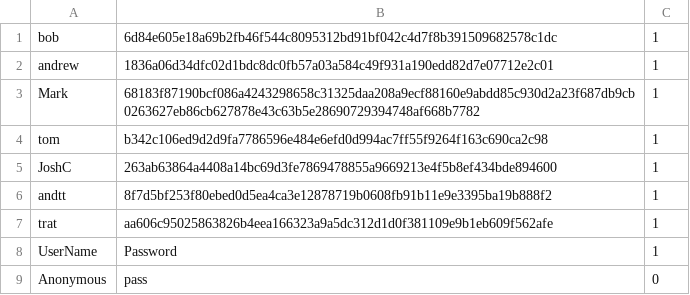
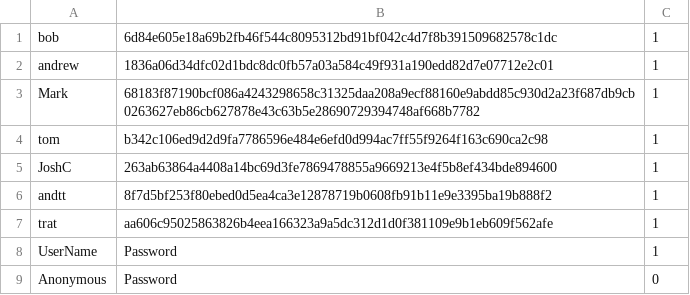
Before and after one commit to Keystone365/PythonChat, a CSV file: data/users.csv, drawn as a sheet.

```diff
--- a/data/users.csv
+++ b/data/users.csv
@@ -8,2 +8,2 @@ trat,aa606c95025863826b4eea166323a9a5dc312d1d0f381109e9b1eb609f562afe,1
 UserName,Password,1
-Anonymous,pass,0
+Anonymous,Password,0
```
Also changed, not shown: 5 other files.
